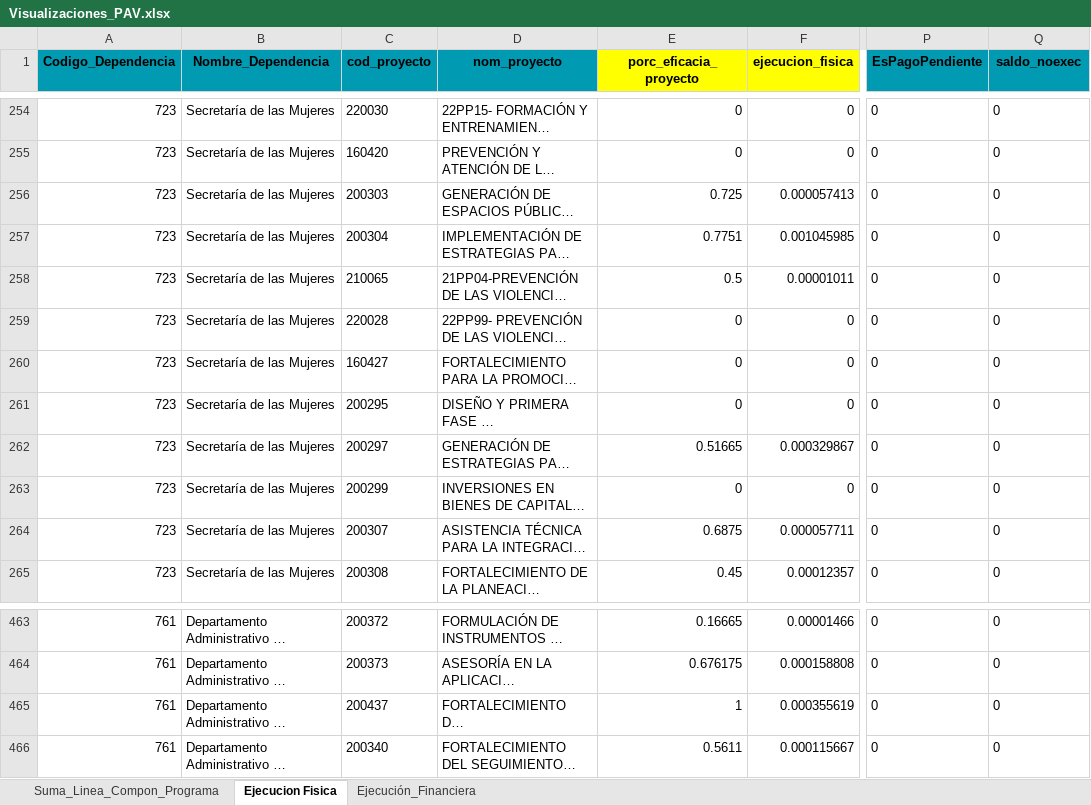
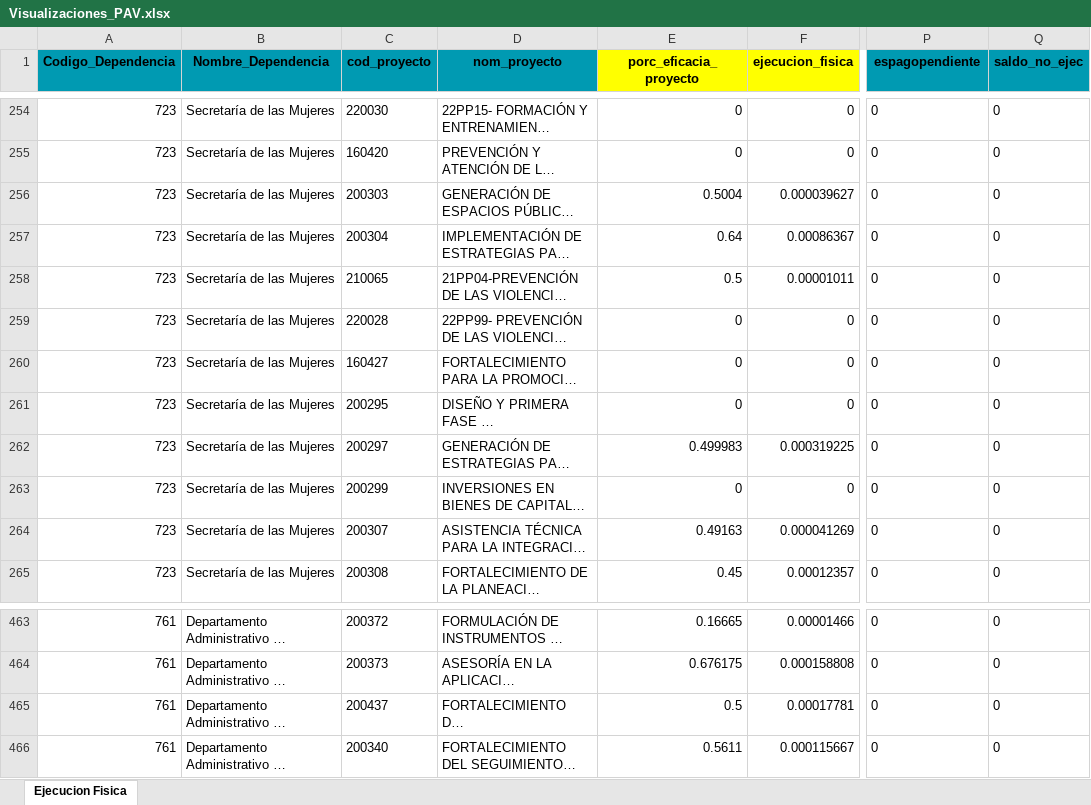
Before and after one commit to MendozaJulioC/sse-pdm, an Excel workbook: src/public/uploads/Visualizaciones_PAV.xlsx, sheet Ejecucion Fisica, drawn as a sheet; only a part is shown, gaps mark what is left out; long unchanged cells end in …; values as stored, in another font and other column widths than the file's, no borders; the diff names each change by its address in the sheet, - before the commit and + after, or states it on an @@ line.

```diff
--- a/src/public/uploads/Visualizaciones_PAV.xlsx (sheet Ejecucion Fisica)
+++ b/src/public/uploads/Visualizaciones_PAV.xlsx (sheet Ejecucion Fisica)
-sheet tab: Suma_Linea_Compon_Programa
-sheet tab: Ejecución_Financiera
-P1: EsPagoPendiente
+P1: espagopendiente
-Q1: saldo_noexec
+Q1: saldo_no_ejec
-E256 (porc_eficacia_proyecto): 0.725
+E256 (porc_eficacia_proyecto): 0.5004
-F256 (ejecucion_fisica): 0.000057413
+F256 (ejecucion_fisica): 0.000039627
-E257 (porc_eficacia_proyecto): 0.7751
+E257 (porc_eficacia_proyecto): 0.64
-F257 (ejecucion_fisica): 0.001045985
+F257 (ejecucion_fisica): 0.00086367
-E262 (porc_eficacia_proyecto): 0.51665
+E262 (porc_eficacia_proyecto): 0.499983
-F262 (ejecucion_fisica): 0.000329867
+F262 (ejecucion_fisica): 0.000319225
-E264 (porc_eficacia_proyecto): 0.6875
+E264 (porc_eficacia_proyecto): 0.49163
-F264 (ejecucion_fisica): 0.000057711
+F264 (ejecucion_fisica): 0.000041269
-E465 (porc_eficacia_proyecto): 1
+E465 (porc_eficacia_proyecto): 0.5
-F465 (ejecucion_fisica): 0.000355619
+F465 (ejecucion_fisica): 0.00017781
```
Also changed, not shown: 6 other files.
